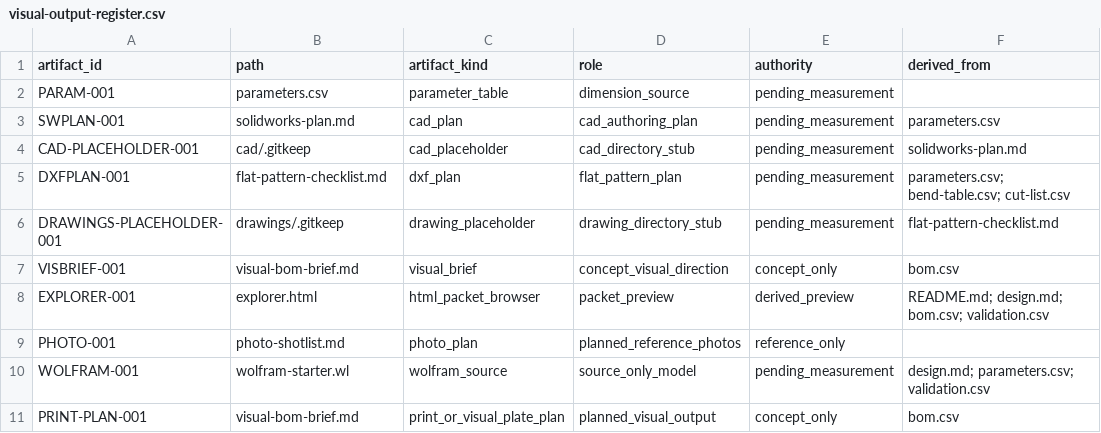
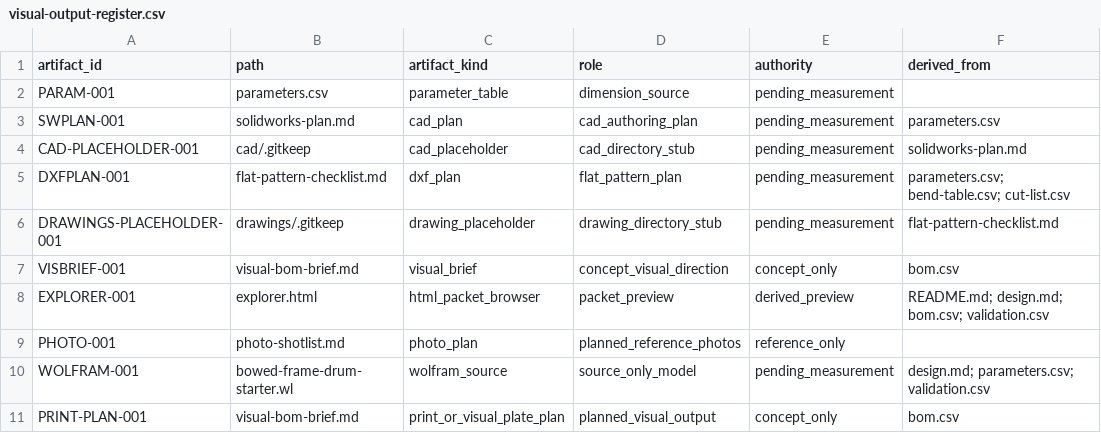
Before and after one commit to tonykoop/bowed-frame-drum, a CSV file: visual-output-register.csv, drawn as a sheet; only a part is shown; the diff names each change by its address in the sheet, - before the commit and + after, or states it on an @@ line.

Commit message:
wolfram-rename(bowed-frame-drum): unique {slug}-starter.wl + dedupe + ref fixes (cloud-sync naming) (#8)
Co-authored-by: AI Bot <bot@example.com>

```diff
--- a/visual-output-register.csv
+++ b/visual-output-register.csv
-B10 (path): wolfram-starter.wl
+B10 (path): bowed-frame-drum-starter.wl
```
Also changed, not shown: 5 other files.
